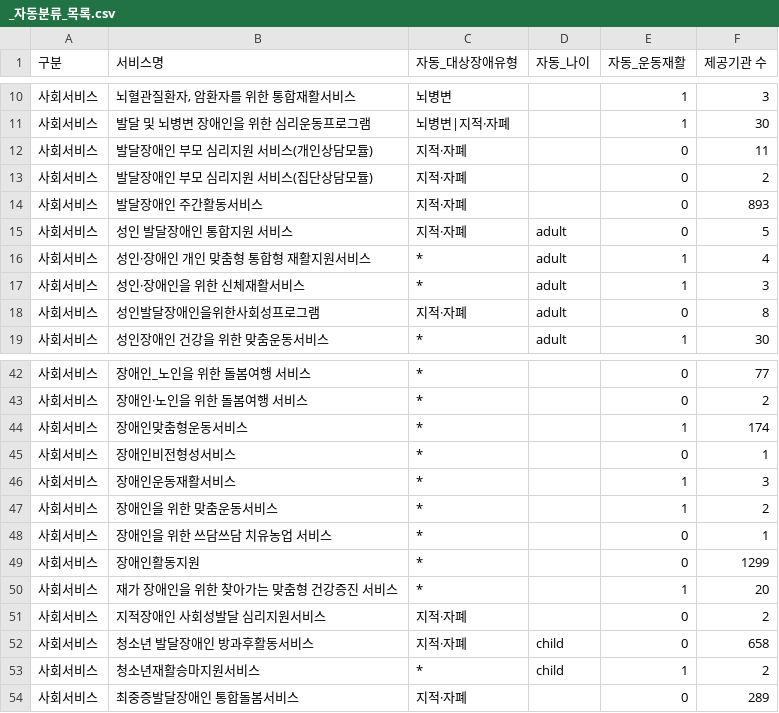
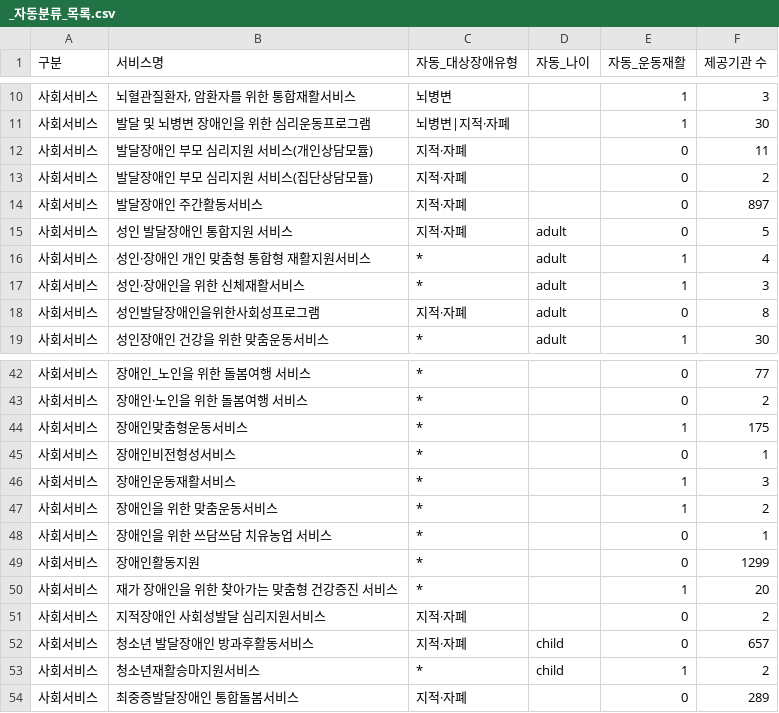
Before and after one commit to Dr-won/modu-sports, a CSV file: pipeline/review/_자동분류_목록.csv, drawn as a sheet; only a part is shown, gaps mark what is left out.

```diff
--- a/pipeline/review/_자동분류_목록.csv
+++ b/pipeline/review/_자동분류_목록.csv
@@ -13,3 +13,3 @@
 사회서비스,발달장애인 부모 심리지원 서비스(집단상담모듈),지적·자폐,,0,2
-사회서비스,발달장애인 주간활동서비스,지적·자폐,,0,893
+사회서비스,발달장애인 주간활동서비스,지적·자폐,,0,897
 사회서비스,성인 발달장애인 통합지원 서비스,지적·자폐,adult,0,5
@@ -43,3 +43,3 @@
 사회서비스,장애인·노인을 위한 돌봄여행 서비스,*,,0,2
-사회서비스,장애인맞춤형운동서비스,*,,1,174
+사회서비스,장애인맞춤형운동서비스,*,,1,175
 사회서비스,장애인비전형성서비스,*,,0,1
@@ -51,3 +51,3 @@
 사회서비스,지적장애인 사회성발달 심리지원서비스,지적·자폐,,0,2
-사회서비스,청소년 발달장애인 방과후활동서비스,지적·자폐,child,0,658
+사회서비스,청소년 발달장애인 방과후활동서비스,지적·자폐,child,0,657
 사회서비스,청소년재활승마지원서비스,*,child,1,2
```
Also changed, not shown: 6 other files.
